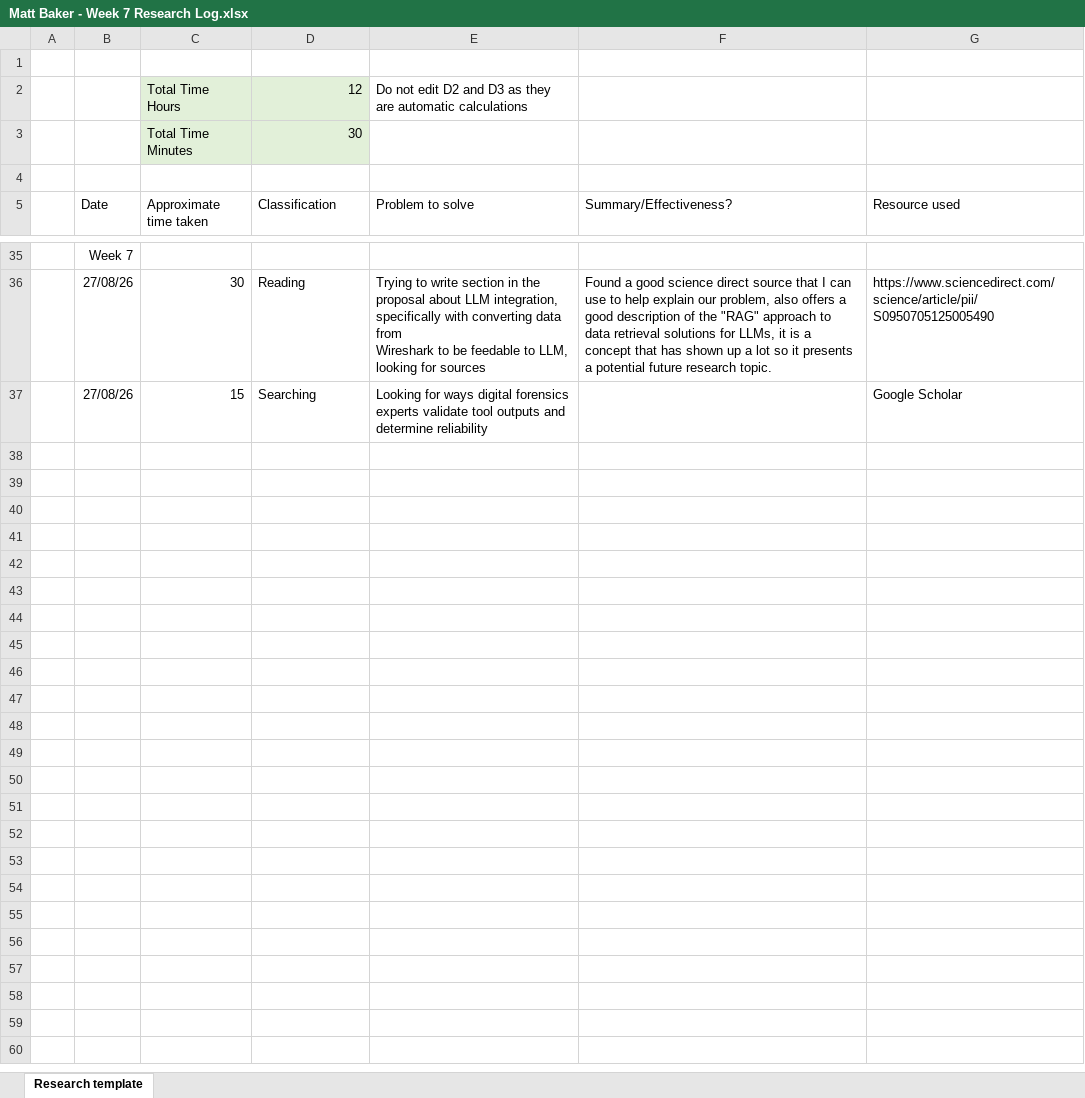
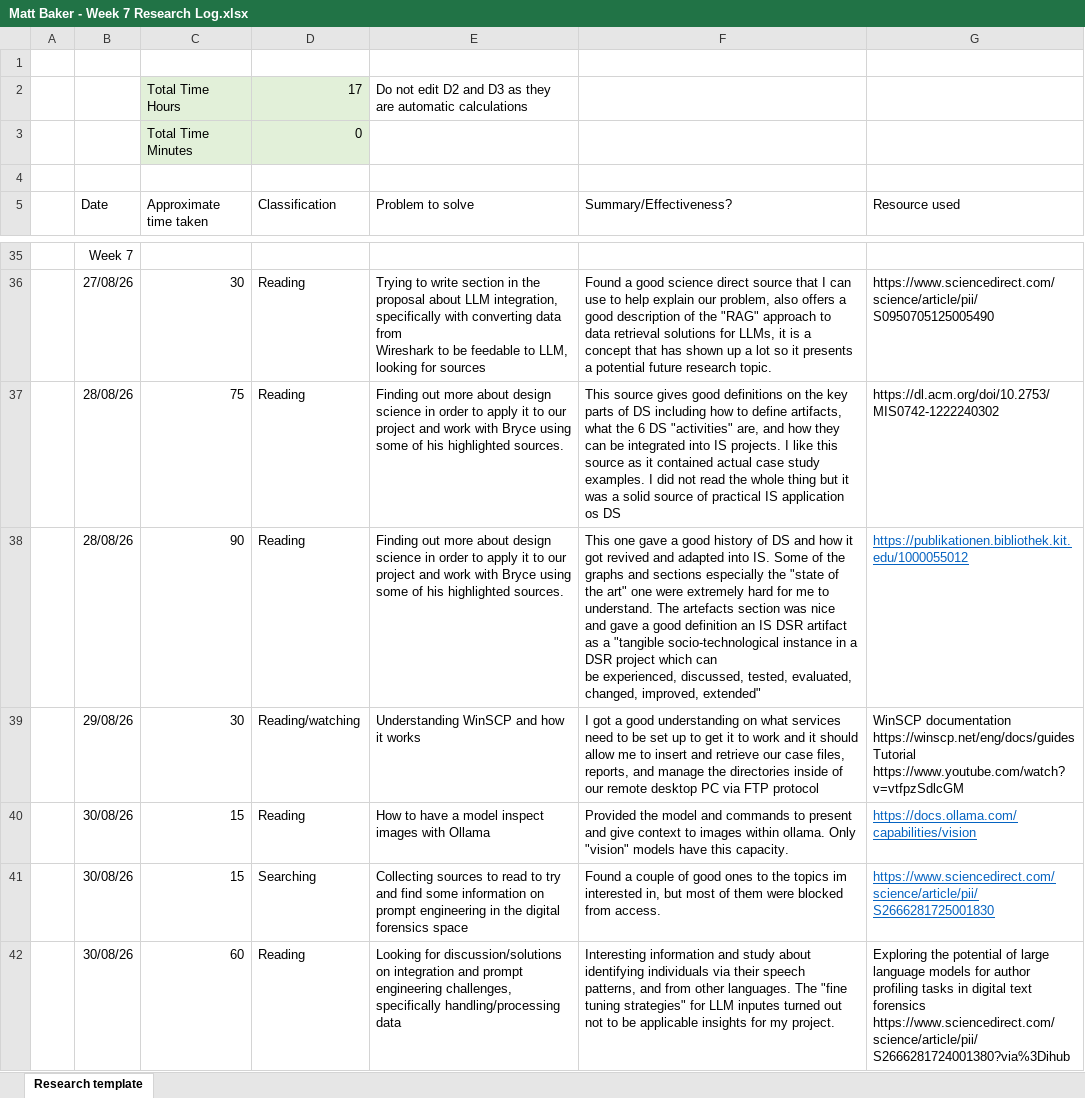
Before and after one commit to DavidSushames/BHB-Capstone, an Excel workbook: Research Logs/Matt/Matt Baker - Week 7 Research Log.xlsx, sheet Research template, drawn as a sheet; only a part is shown, gaps mark what is left out; values as stored, in another font and other column widths than the file's, no borders; removed rows and columns are numbered as before the commit, all else as after; ↵ is a line break in a cell; the diff names each change by its address in the sheet, - before the commit and + after, or states it on an @@ line.

Commit message:
updated logs added week 8 logs

```diff
--- a/Research Logs/Matt/Matt Baker - Week 7 Research Log.xlsx (sheet Research template)
+++ b/Research Logs/Matt/Matt Baker - Week 7 Research Log.xlsx (sheet Research template)
-D2 (Classification): 12
+D2 (Classification): 17
-D3 (Classification): 30
+D3 (Classification): 0
-row 37:  | 27/08/26 | 15 | Searching | Looking for ways digital forensics experts validate tool outputs and determine reliability |  | Google Scholar
+row 37:  | 28/08/26 | 75 | Reading | Finding out more about design science in order to apply it to our project and work with Bryce using some of his highlighted sources. | This source gives good definitions on the key parts of DS including how to define artifacts, what the 6 DS "activities" are, and how they can be integrated into IS projects. I like this source as it contained actual case study examples. I did not read the whole thing but it was a solid source of practical IS application os DS | https://dl.acm.org/doi/10.2753/MIS0742-1222240302
+row 38:  | 28/08/26 | 90 | Reading | Finding out more about design science in order to apply it to our project and work with Bryce using some of his highlighted sources. | This one gave a good history of DS and how it got revived and adapted into IS. Some of the graphs and sections especially the "state of the art" one were extremely hard for me to understand. The artefacts section was nice and gave a good definition an IS DSR artifact as a "tangible socio-technological instance in a DSR project which can ↵ be experienced, discussed, tested, evaluated, changed, improved, extended" | https://publikationen.bibliothek.kit.edu/1000055012
+row 39:  | 29/08/26 | 30 | Reading/watching | Understanding WinSCP and how it works | I got a good understanding on what services need to be set up to get it to work and it should allow me to insert and retrieve our case files, ↵ reports, and manage the directories inside of our remote desktop PC via FTP protocol | WinSCP documentation ↵ https://winscp.net/eng/docs/guides ↵ Tutorial ↵ https://www.youtube.com/watch?v=vtfpzSdlcGM
+row 40:  | 30/08/26 | 15 | Reading | How to have a model inspect images with Ollama | Provided the model and commands to present and give context to images within ollama. Only "vision" models have this capacity. | https://docs.ollama.com/capabilities/vision
+row 41:  | 30/08/26 | 15 | Searching | Collecting sources to read to try and find some information on prompt engineering in the digital forensics space | Found a couple of good ones to the topics im interested in, but most of them were blocked from access. | https://www.sciencedirect.com/science/article/pii/S2666281725001830
+row 42:  | 30/08/26 | 60 | Reading | Looking for discussion/solutions on integration and prompt engineering challenges, specifically handling/processing data | Interesting information and study about identifying individuals via their speech patterns, and from other languages. The "fine tuning strategies" for LLM inputes turned out not to be applicable insights for my project. | Exploring the potential of large language models for author profiling tasks in digital text forensics ↵ https://www.sciencedirect.com/science/article/pii/S2666281724001380?via%3Dihub
```
Also changed, not shown: 4 other files.
